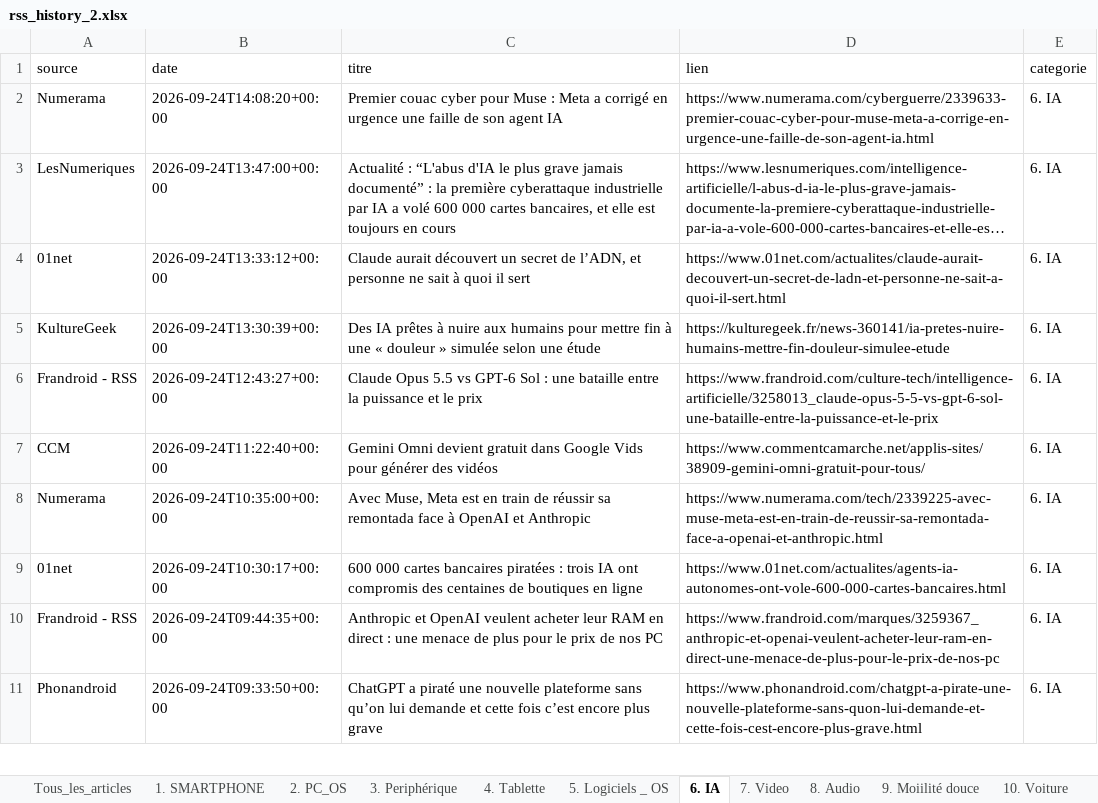
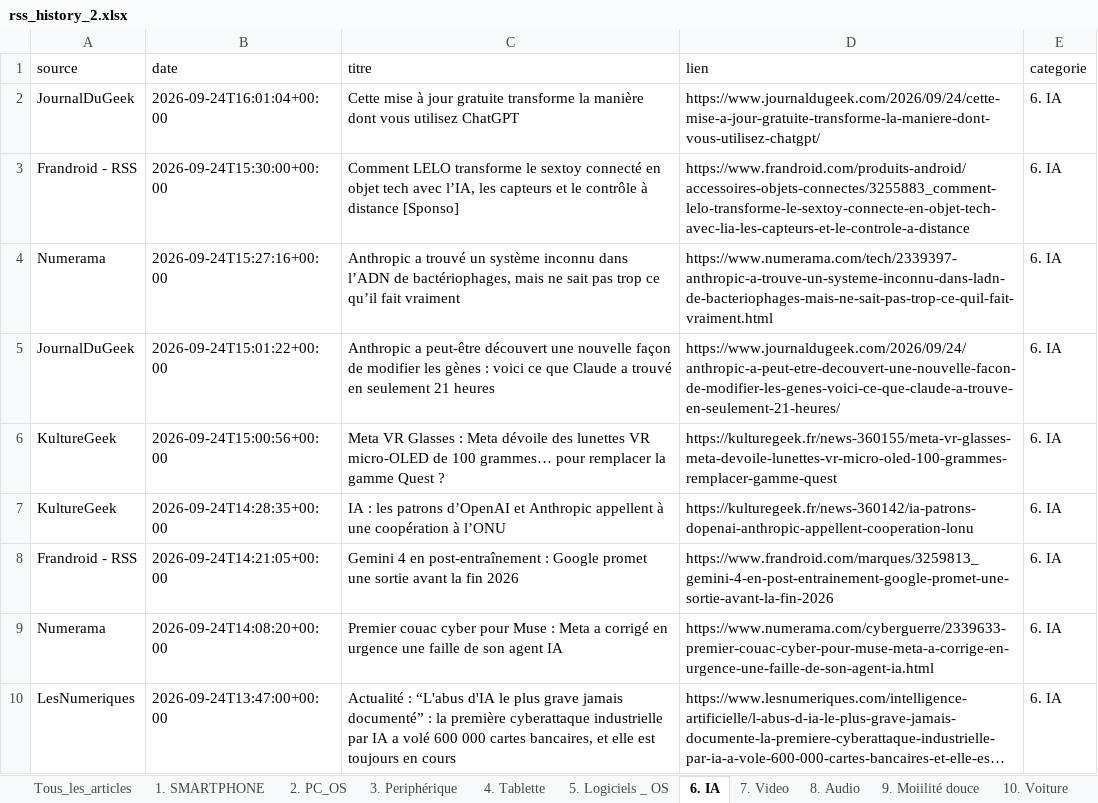
Before and after one commit to djhadef-star/rss-categories, an Excel workbook: output/rss_history_2.xlsx, sheet 6. IA, drawn as a sheet; only a part is shown; the shorter side is filled out with more unchanged rows; long unchanged cells end in …; values as stored, in another font and other column widths than the file's, no borders; the diff names each change by its address in the sheet, - before the commit and + after, or states it on an @@ line.

```diff
--- a/output/rss_history_2.xlsx (sheet 6. IA)
+++ b/output/rss_history_2.xlsx (sheet 6. IA)
+row 2: JournalDuGeek | 2026-09-24T16:01:04+00:00 | Cette mise à jour gratuite transforme la manière dont vous utilisez ChatGPT | https://www.journaldugeek.com/2026/09/24/cette-mise-a-jour-gratuite-transforme-la-maniere-dont-vous-utilisez-chatgpt/ | 6. IA
+row 3: Frandroid - RSS | 2026-09-24T15:30:00+00:00 | Comment LELO transforme le sextoy connecté en objet tech avec l’IA, les capteurs et le contrôle à distance [Sponso] | https://www.frandroid.com/produits-android/accessoires-objets-connectes/3255883_comment-lelo-transforme-le-sextoy-connecte-en-objet-tech-avec-lia-les-capteurs-et-le-controle-a-distance | 6. IA
+row 4: Numerama | 2026-09-24T15:27:16+00:00 | Anthropic a trouvé un système inconnu dans l’ADN de bactériophages, mais ne sait pas trop ce qu’il fait vraiment | https://www.numerama.com/tech/2339397-anthropic-a-trouve-un-systeme-inconnu-dans-ladn-de-bacteriophages-mais-ne-sait-pas-trop-ce-quil-fait-vraiment.html | 6. IA
+row 5: JournalDuGeek | 2026-09-24T15:01:22+00:00 | Anthropic a peut-être découvert une nouvelle façon de modifier les gènes : voici ce que Claude a trouvé en seulement 21 heures | https://www.journaldugeek.com/2026/09/24/anthropic-a-peut-etre-decouvert-une-nouvelle-facon-de-modifier-les-genes-voici-ce-que-claude-a-trouve-en-seulement-21-heures/ | 6. IA
+row 6: KultureGeek | 2026-09-24T15:00:56+00:00 | Meta VR Glasses : Meta dévoile des lunettes VR micro-OLED de 100 grammes… pour remplacer la gamme Quest ? | https://kulturegeek.fr/news-360155/meta-vr-glasses-meta-devoile-lunettes-vr-micro-oled-100-grammes-remplacer-gamme-quest | 6. IA
+row 7: KultureGeek | 2026-09-24T14:28:35+00:00 | IA : les patrons d’OpenAI et Anthropic appellent à une coopération à l’ONU | https://kulturegeek.fr/news-360142/ia-patrons-dopenai-anthropic-appellent-cooperation-lonu | 6. IA
+row 8: Frandroid - RSS | 2026-09-24T14:21:05+00:00 | Gemini 4 en post-entraînement : Google promet une sortie avant la fin 2026 | https://www.frandroid.com/marques/3259813_gemini-4-en-post-entrainement-google-promet-une-sortie-avant-la-fin-2026 | 6. IA
```
Also changed, not shown: sheet Tous_les_articles, sheet 16. ludique, sheet 20. Sponso, sheet NON_CLASSE, sheet 10. Voiture, sheet 8. Audio, 7 more sheets, output/rss_history.xlsx, 2 other files.
